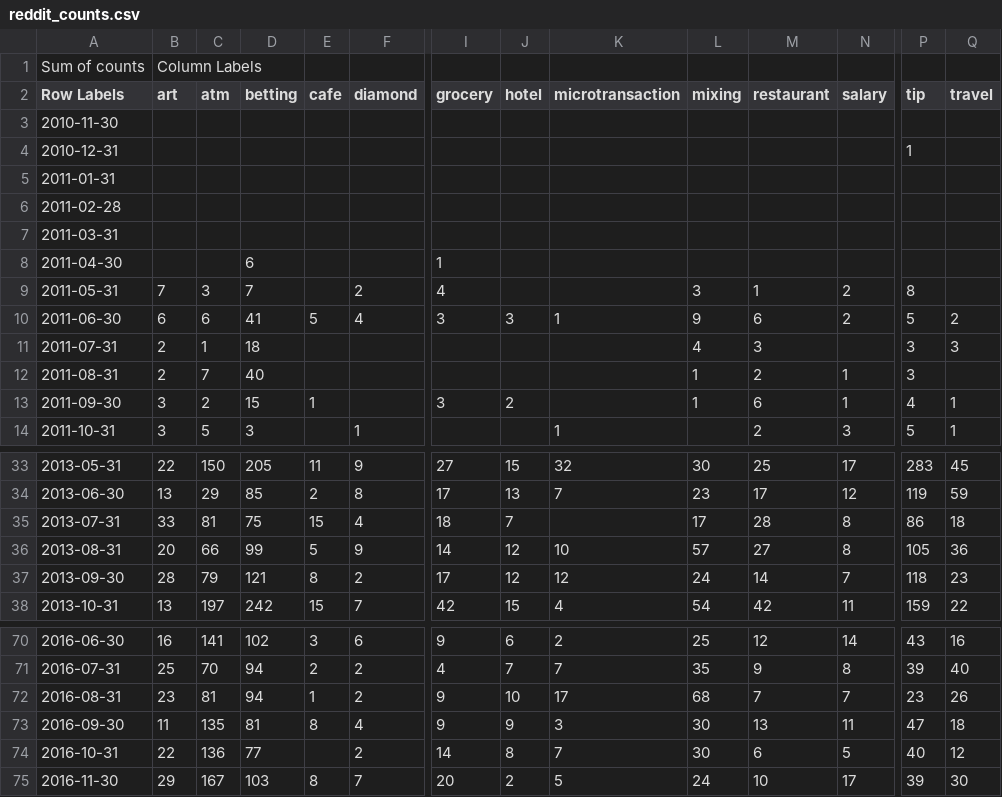
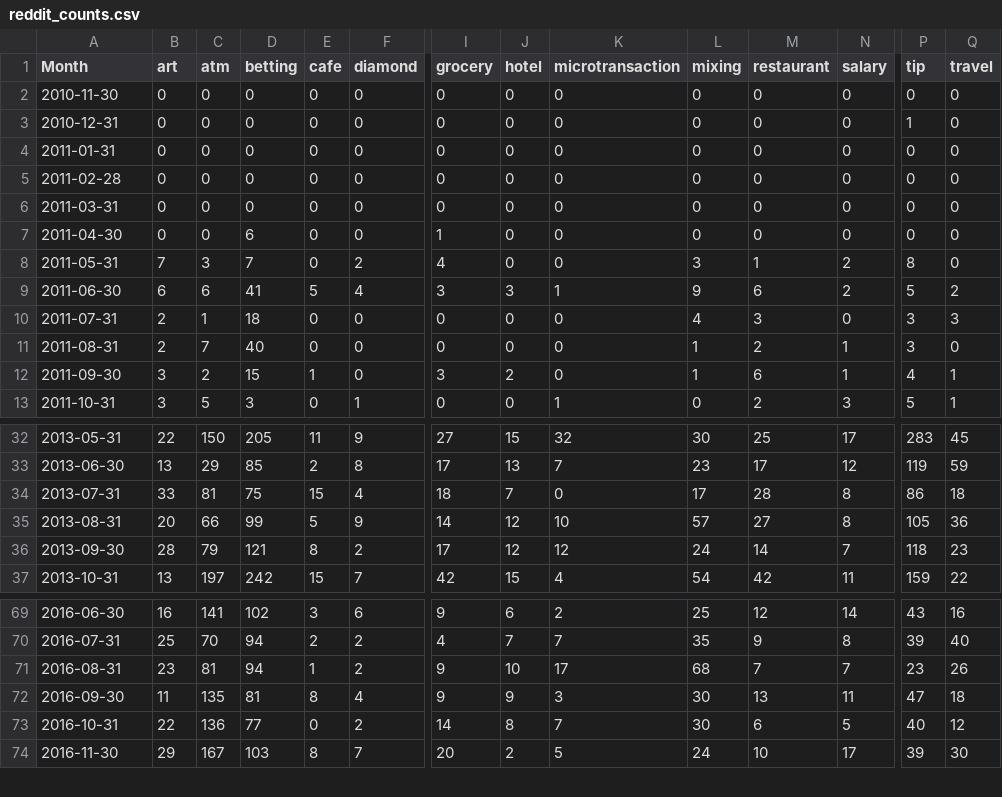
Before and after one commit to acpg/Reddit, a CSV file: output/reddit_counts.csv, drawn as a sheet; only a part is shown, gaps mark what is left out; removed rows and columns are numbered as before the commit, all else as after; rows hold the shown columns only; the diff covers the shown part only; the diff names each change by its address in the sheet, - before the commit and + after, or states it on an @@ line.

Commit message:
zeros

```diff
--- a/output/reddit_counts.csv
+++ b/output/reddit_counts.csv
-row 1: Sum of counts | Column Labels
-A1: Row Labels
+A1: Month
-B2:B7 (art): (empty)
+B2:B7 (art): 0
-C2:C7 (atm): (empty)
+C2:C7 (atm): 0
-D2:D6 (betting): (empty)
+D2:D6 (betting): 0
-E2:E8 (cafe): (empty)
+E2:E8 (cafe): 0
-F2:F7 (diamond): (empty)
+F2:F7 (diamond): 0
-I2:I6 (grocery): (empty)
+I2:I6 (grocery): 0
-J2:J8 (hotel): (empty)
+J2:J8 (hotel): 0
-K2:K8 (microtransaction): (empty)
+K2:K8 (microtransaction): 0
-L2:L7 (mixing): (empty)
+L2:L7 (mixing): 0
-M2:M7 (restaurant): (empty)
+M2:M7 (restaurant): 0
-N2:N7 (salary): (empty)
+N2:N7 (salary): 0
-P2 (tip): (empty)
+P2 (tip): 0
-Q2:Q8 (travel): (empty)
+Q2:Q8 (travel): 0
-P4:P7 (tip): (empty)
+P4:P7 (tip): 0
-E10:E11 (cafe): (empty)
+E10:E11 (cafe): 0
-F10:F12 (diamond): (empty)
+F10:F12 (diamond): 0
-I10:I11 (grocery): (empty)
+I10:I11 (grocery): 0
-J10:J11 (hotel): (empty)
+J10:J11 (hotel): 0
-K10:K12 (microtransaction): (empty)
+K10:K12 (microtransaction): 0
-N10 (salary): (empty)
+N10 (salary): 0
-Q11 (travel): (empty)
+Q11 (travel): 0
-E13 (cafe): (empty)
+E13 (cafe): 0
-I13 (grocery): (empty)
+I13 (grocery): 0
-J13 (hotel): (empty)
+J13 (hotel): 0
-L13 (mixing): (empty)
+L13 (mixing): 0
-K34 (microtransaction): (empty)
+K34 (microtransaction): 0
-E73 (cafe): (empty)
+E73 (cafe): 0
```
Also changed, not shown: 63 edited cells elsewhere in this file.
